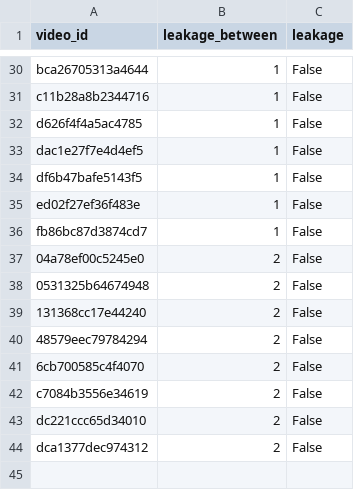
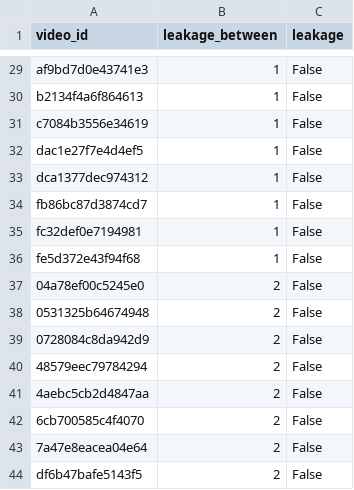
Before and after one commit to Jordixu/AAIB, a CSV file: outputs/preprocessed/leakage_audit.csv, drawn as a sheet; only a part is shown, gaps mark what is left out; removed rows and columns are numbered as before the commit, all else as after; the diff covers the shown part only; the diff names each change by its address in the sheet, - before the commit and + after, or states it on an @@ line.

```diff
--- a/outputs/preprocessed/leakage_audit.csv
+++ b/outputs/preprocessed/leakage_audit.csv
-A29 (video_id): bca26705313a4644
+A29 (video_id): af9bd7d0e43741e3
-A30 (video_id): c11b28a8b2344716
+A30 (video_id): b2134f4a6f864613
-A31 (video_id): d626f4f4a5ac4785
+A31 (video_id): c7084b3556e34619
-A33 (video_id): df6b47bafe5143f5
+A33 (video_id): dca1377dec974312
-row 35: ed02f27ef36f483e | 1 | False
+row 35: fc32def0e7194981 | 1 | False
+row 36: fe5d372e43f94f68 | 1 | False
-A39 (video_id): 131368cc17e44240
+A39 (video_id): 0728084c8da942d9
+row 41: 4aebc5cb2d4847aa | 2 | False
-A43 (video_id): c7084b3556e34619
+A43 (video_id): 7a47e8eacea04e64
-row 43: dc221ccc65d34010 | 2 | False
-A44 (video_id): dca1377dec974312
+A44 (video_id): df6b47bafe5143f5
```
Also changed, not shown: 5 added rows, 6 removed rows and 10 edited cells elsewhere in this file, 6 other files.
